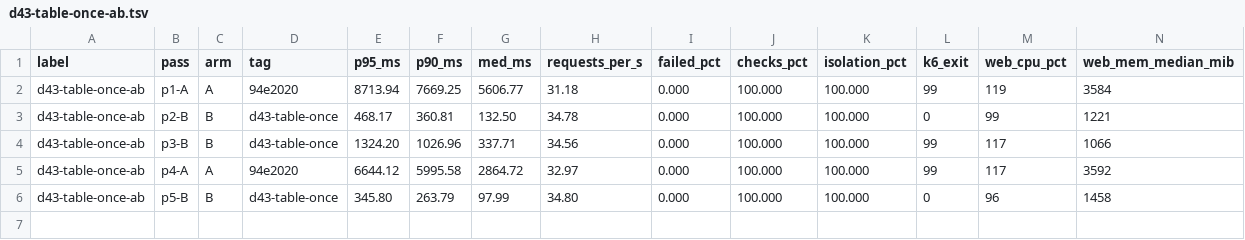
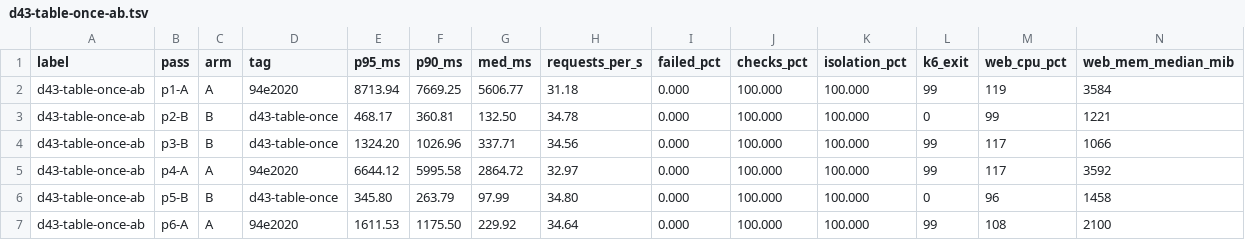
Before and after one commit to Aromero2022/ScaliaHR, a TSV file: scripts/perf/results/d43-table-once-ab.tsv, drawn as a sheet; only a part is shown; rows hold the shown columns only; the diff names each change by its address in the sheet, - before the commit and + after, or states it on an @@ line.

```diff
--- a/scripts/perf/results/d43-table-once-ab.tsv
+++ b/scripts/perf/results/d43-table-once-ab.tsv
+row 7: d43-table-once-ab | p6-A | A | 94e2020 | 1611.53 | 1175.50 | 229.92 | 34.64 | 0.000 | 100.000 | 100.000 | 99 | 108 | 2100
```
